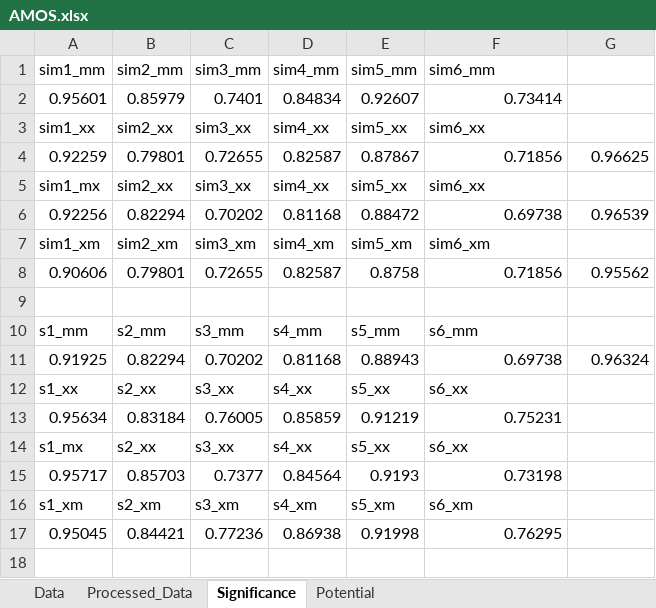
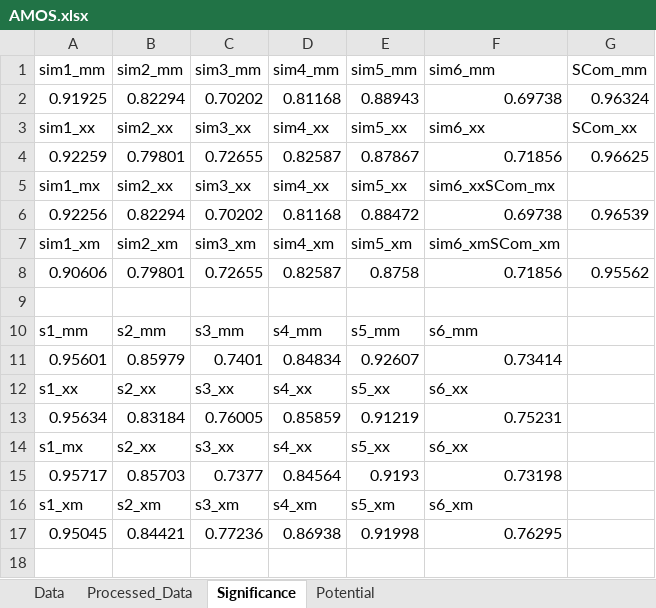
Before and after one commit to amosbaranes/Arthur, an Excel workbook: Data/Potential/AMOS.xlsx, sheet Significance, drawn as a sheet; only a part is shown; values as stored, in another font and other column widths than the file's, no borders; the diff names each change by its address in the sheet, - before the commit and + after, or states it on an @@ line.

```diff
--- a/Data/Potential/AMOS.xlsx (sheet Significance)
+++ b/Data/Potential/AMOS.xlsx (sheet Significance)
-G1: (empty)
+G1: SCom_mm
@@ row 11 moved to row 2: 0.91925 @@
-G3 (SCom_mm): (empty)
+G3 (SCom_mm): SCom_xx
-F5 (sim6_mm): sim6_xx
+F5 (sim6_mm): sim6_xxSCom_mx
-F7 (sim6_mm): sim6_xm
+F7 (sim6_mm): sim6_xmSCom_xm
@@ row 2 moved to row 11: 0.95601 @@
```
Also changed, not shown: sheet Potential, 1 other file.
